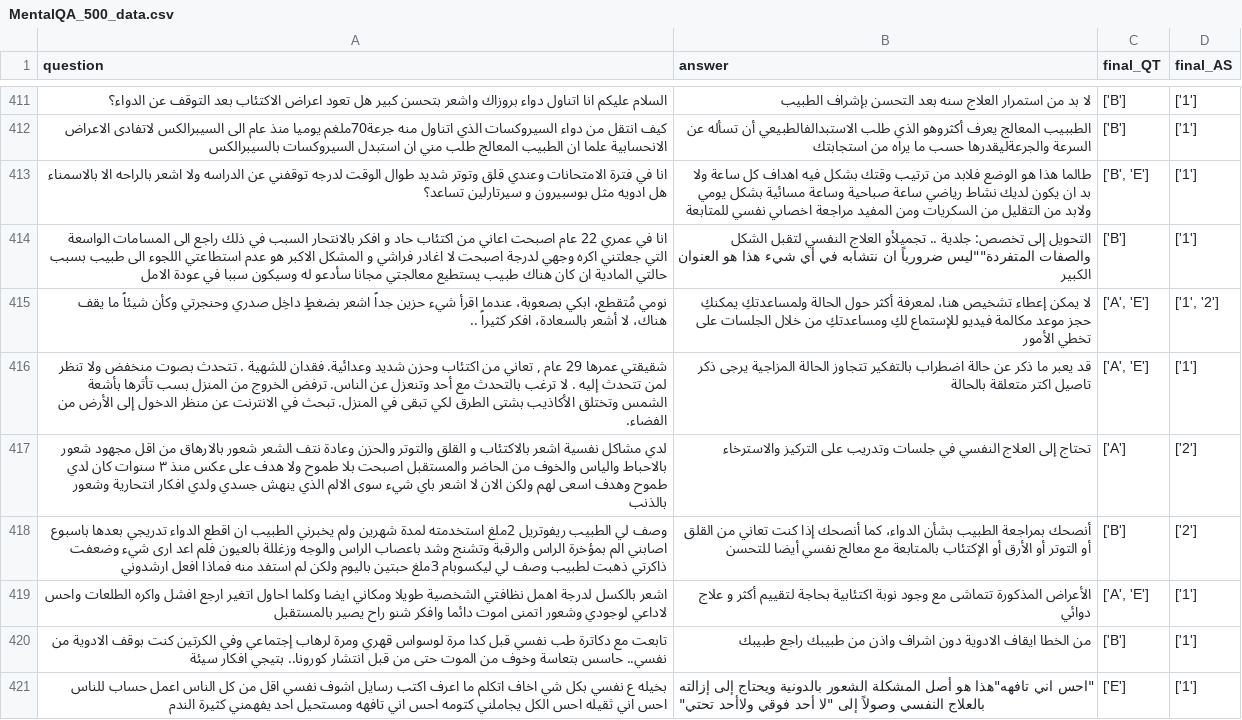
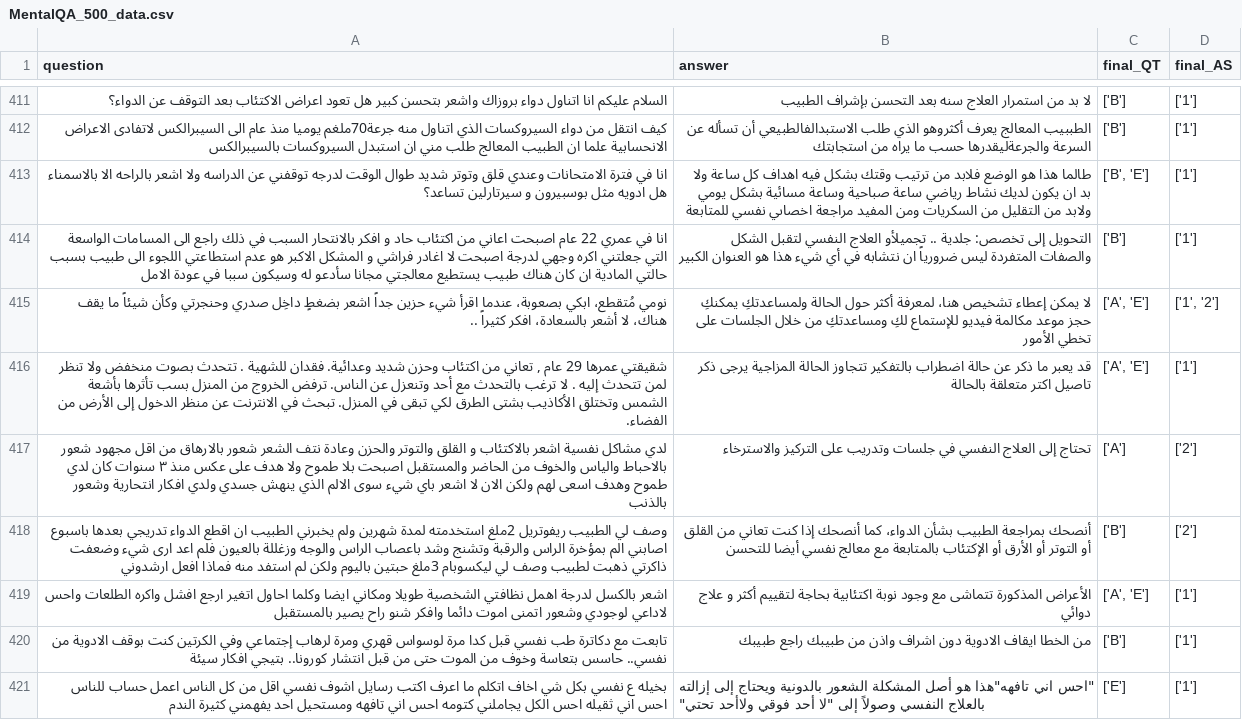
Before and after one commit to hasanhuz/MentalQA, a CSV file: MentalQA_500_data.csv, drawn as a sheet; only a part is shown, gaps mark what is left out.

Commit message:
Update MentalQA_500_data.csv

```diff
--- a/MentalQA_500_data.csv
+++ b/MentalQA_500_data.csv
@@ -413,3 +413,3 @@ question	answer	final_QT	final_AS
 انا في فترة الامتحانات وعندي قلق وتوتر شديد طوال الوقت لدرجه توقفني عن الدراسه ولا اشعر بالراحه الا بالاسمناء هل ادويه مثل بوسبيرون و سيرتارلين تساعد؟	طالما هذا هو الوضع فلابد من ترتيب وقتك بشكل فيه اهداف كل ساعة ولا بد ان يكون لديك نشاط رياضي ساعة صباحية وساعة مسائية بشكل يومي ولابد من التقليل من السكريات ومن المفيد مراجعة اخصاىي نفسي للمتابعة	['B', 'E']	['1']
-انا في عمري 22 عام اصبحت اعاني من اكتئاب حاد و افكر بالانتحار السبب في ذلك راجع الى المسامات الواسعة التي جعلتني اكره وجهي لدرجة اصبحت لا اغادر فراشي و المشكل الاكبر هو عدم استطاعتي اللجوء الى طبيب بسبب حالتي المادية ان كان هناك طبيب يستطيع معالجتي مجانا سأدعو له وسيكون سببا في عودة الامل	التحويل إلى تخصص: جلدية .. تجميلأو العلاج النفسي لتقبل الشكل والصفات المتفردة""ليس ضرورياً ان نتشابه في أي شيء هذا هو العنوان الكبير	['B']	['1']
+انا في عمري 22 عام اصبحت اعاني من اكتئاب حاد و افكر بالانتحار السبب في ذلك راجع الى المسامات الواسعة التي جعلتني اكره وجهي لدرجة اصبحت لا اغادر فراشي و المشكل الاكبر هو عدم استطاعتي اللجوء الى طبيب بسبب حالتي المادية ان كان هناك طبيب يستطيع معالجتي مجانا سأدعو له وسيكون سببا في عودة الامل	التحويل إلى تخصص: جلدية .. تجميلأو العلاج النفسي لتقبل الشكل والصفات المتفردة ليس ضرورياً ان نتشابه في أي شيء هذا هو العنوان الكبير	['B']	['1']
 نومي مُتقطع، ابكي بصعوبة، عندما اقرأ شيء حزين جداً اشعر بضغطٍ داخِل صدري وحنجرتي وكأن شيئاً ما يقف هناك، لا أشعر بالسعادة، افكر كثيراً ..	لا يمكن إعطاء تشخيص هنا، لمعرفة أكثر حول الحالة ولمساعدتكِ يمكنكِ حجز موعد مكالمة فيديو للإستماع لكِ ومساعدتكِ من خلال الجلسات على تخطي الأمور	['A', 'E']	['1', '2']
```
